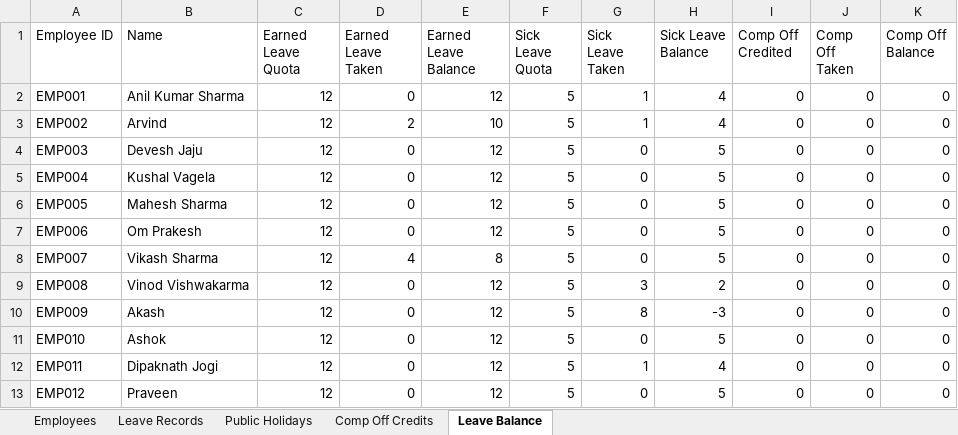
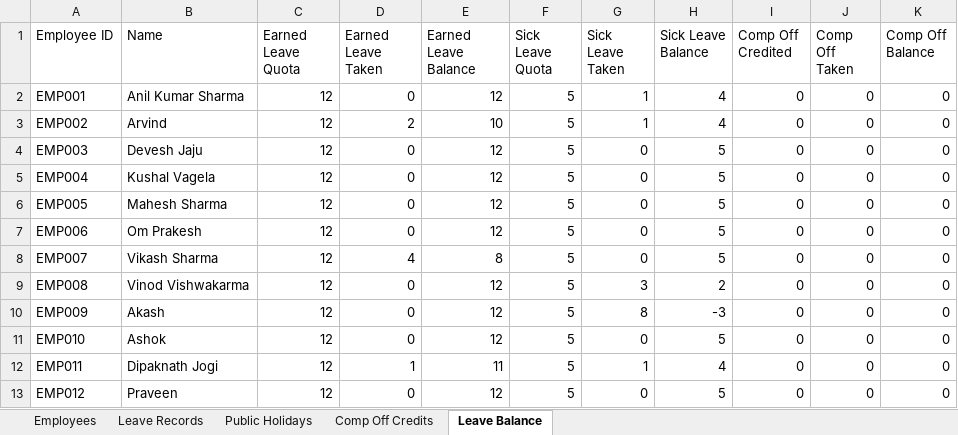
Before and after one commit to jecrcumesh/employee-leave-app, an Excel workbook: data/leave-data.xlsx, sheet Leave Balance, drawn as a sheet; values as stored, in another font and other column widths than the file's, no borders; the diff names each change by its address in the sheet, - before the commit and + after, or states it on an @@ line.

Commit message:
Update leave data - 2026-08-22T05:39:57.282Z

```diff
--- a/data/leave-data.xlsx (sheet Leave Balance)
+++ b/data/leave-data.xlsx (sheet Leave Balance)
-D12 (Earned Leave Taken): 0
+D12 (Earned Leave Taken): 1
-E12 (Earned Leave Balance): 12
+E12 (Earned Leave Balance): 11
```
Also changed, not shown: sheet Leave Records.
